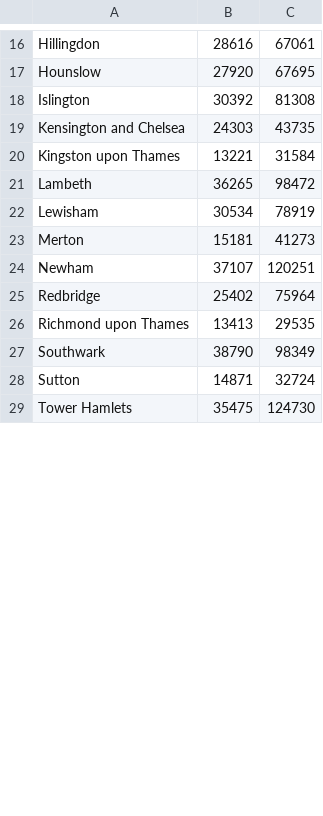
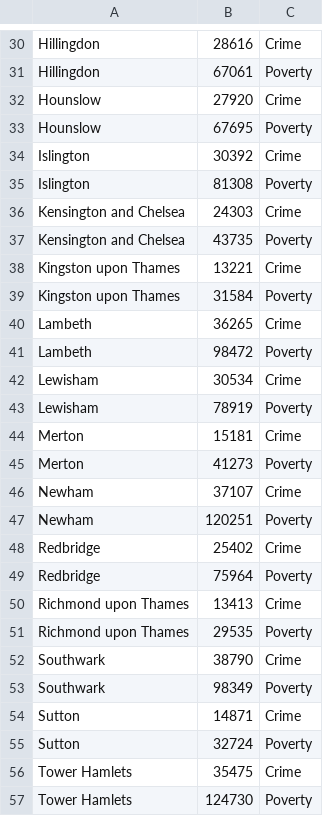
Before and after one commit to UzairCity/Stats, a CSV file: Stats.csv, drawn as a sheet; only a part is shown, gaps mark what is left out; addresses are those after the commit; the diff covers the shown part only; the diff names each change by its address in the sheet, - before the commit and + after, or states it on an @@ line.

```diff
--- a/Stats.csv
+++ b/Stats.csv
-C30: 67061
+C30: Crime
+row 31: Hillingdon | 67061 | Poverty
-C32: 67695
+C32: Crime
+row 33: Hounslow | 67695 | Poverty
-C34: 81308
+C34: Crime
+row 35: Islington | 81308 | Poverty
-C36: 43735
+C36: Crime
+row 37: Kensington and Chelsea | 43735 | Poverty
-C38: 31584
+C38: Crime
+row 39: Kingston upon Thames | 31584 | Poverty
-C40: 98472
+C40: Crime
+row 41: Lambeth | 98472 | Poverty
-C42: 78919
+C42: Crime
+row 43: Lewisham | 78919 | Poverty
-C44: 41273
+C44: Crime
+row 45: Merton | 41273 | Poverty
-C46: 120251
+C46: Crime
+row 47: Newham | 120251 | Poverty
-C48: 75964
+C48: Crime
+row 49: Redbridge | 75964 | Poverty
-C50: 29535
+C50: Crime
+row 51: Richmond upon Thames | 29535 | Poverty
-C52: 98349
+C52: Crime
+row 53: Southwark | 98349 | Poverty
-C54: 32724
+C54: Crime
+row 55: Sutton | 32724 | Poverty
-C56: 124730
+C56: Crime
+row 57: Tower Hamlets | 124730 | Poverty
```
Also changed, not shown: 18 added rows, 1 removed row and 17 edited cells elsewhere in this file.
